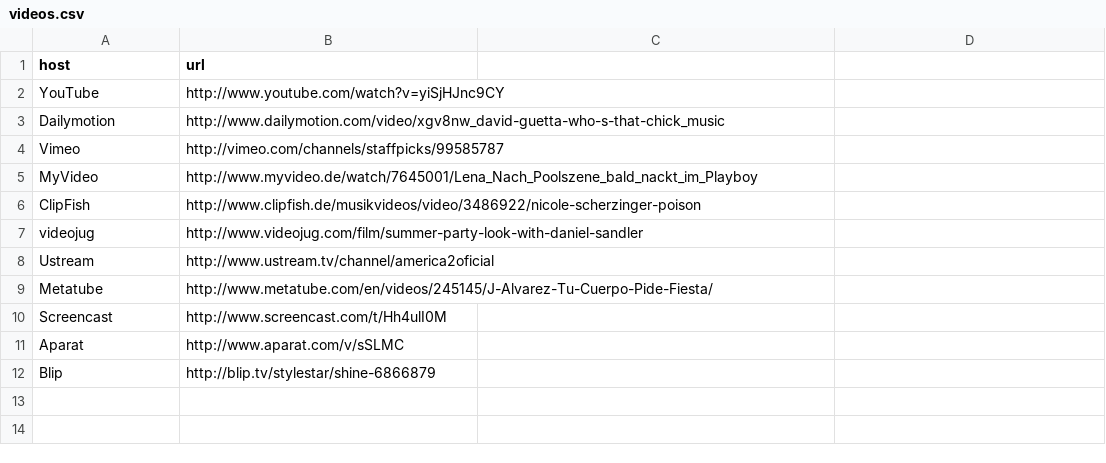
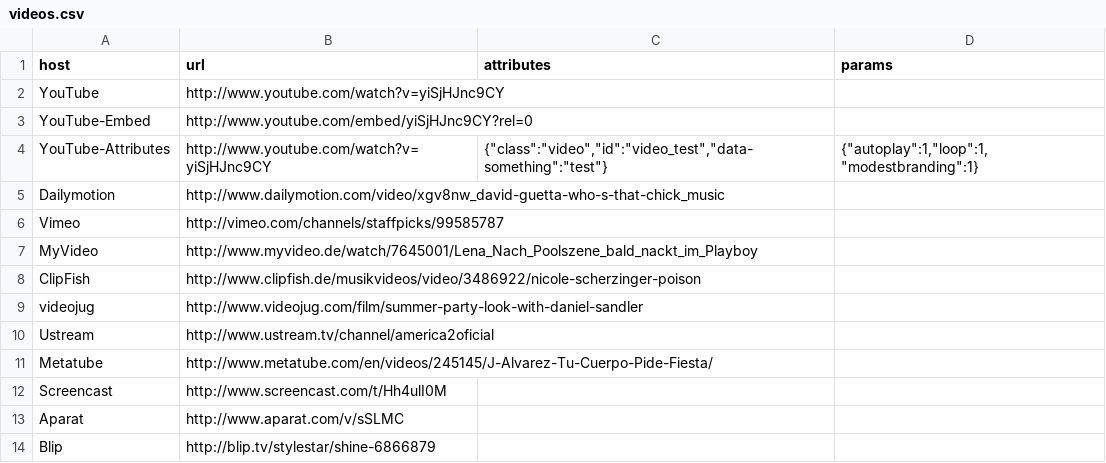
Before and after one commit to dereuromark/media-embed, a CSV file: examples/data/videos.csv, drawn as a sheet.

Commit message:
Added examples for attributes and params

```diff
--- a/examples/data/videos.csv
+++ b/examples/data/videos.csv
@@ -1,3 +1,5 @@
-host,url
+host,url,attributes,params
 YouTube, "http://www.youtube.com/watch?v=yiSjHJnc9CY"
+YouTube-Embed, "http://www.youtube.com/embed/yiSjHJnc9CY?rel=0"
+YouTube-Attributes, "http://www.youtube.com/watch?v=yiSjHJnc9CY", "{""class"":""video"",""id"":""video_test"",""data-something"":""test""}", "{""autoplay"":1,""loop"":1,""modestbranding"":1}"
 Dailymotion, "http://www.dailymotion.com/video/xgv8nw_david-guetta-who-s-that-chick_music"
```
Also changed, not shown: 3 other files.
